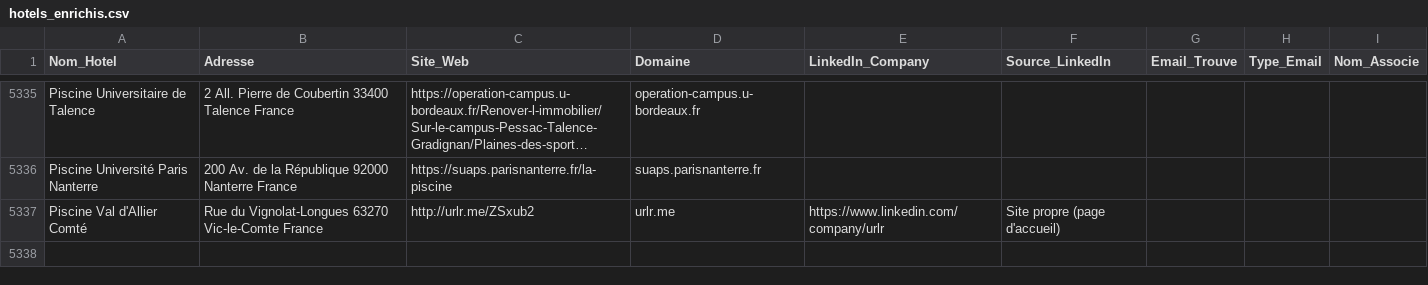
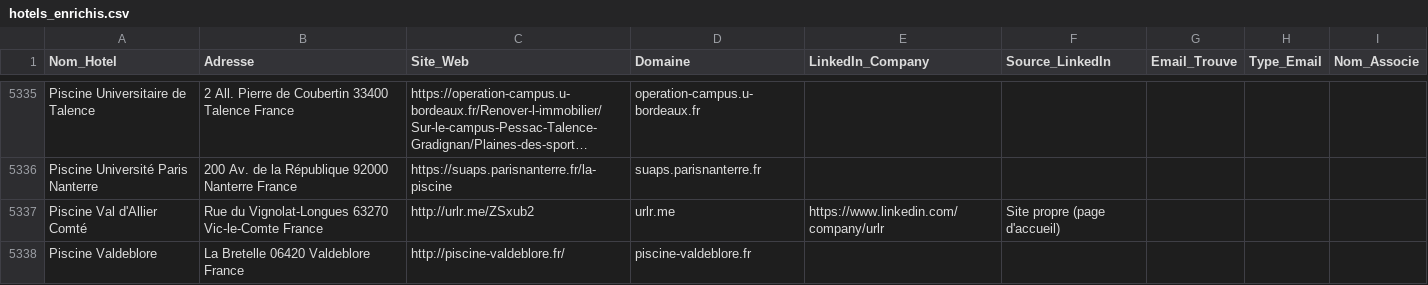
Before and after one commit to tsimokaza01-source/URL-2, a CSV file: hotels_enrichis.csv, drawn as a sheet; only a part is shown, gaps mark what is left out; long unchanged cells end in ….

```diff
--- a/hotels_enrichis.csv
+++ b/hotels_enrichis.csv
@@ -5337 +5337,2 @@ Piscine Université Paris Nanterre,200 Av. de la République 92000 Nanterre Fran
 Piscine Val d'Allier Comté,Rue du Vignolat-Longues 63270 Vic-le-Comte France,http://urlr.me/ZSxub2,urlr.me,https://www.linkedin.com/company/urlr,Site propre (page d'accueil),,,
+Piscine Valdeblore,La Bretelle 06420 Valdeblore France,http://piscine-valdeblore.fr/,piscine-valdeblore.fr,,,,,
```
Also changed, not shown: liste_hotels.csv.
